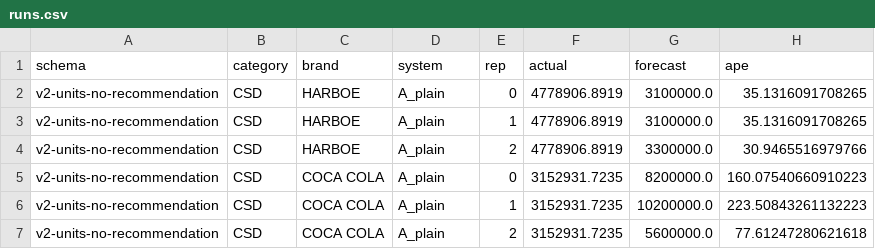
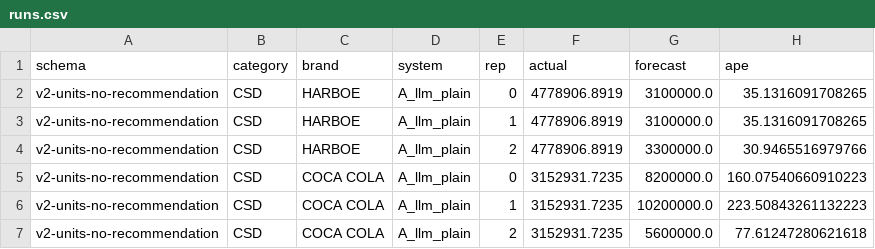
Before and after one commit to ManfronEnrico/thesis-manifold, a CSV file: 05_thesis_results/08_experimental_evaluation/runs.csv, drawn as a sheet; only a part is shown; the diff names each change by its address in the sheet, - before the commit and + after, or states it on an @@ line.

```diff
--- a/05_thesis_results/08_experimental_evaluation/runs.csv
+++ b/05_thesis_results/08_experimental_evaluation/runs.csv
-D2:D7 (system): A_plain
+D2:D7 (system): A_llm_plain
```
Also changed, not shown: 7 other files.
